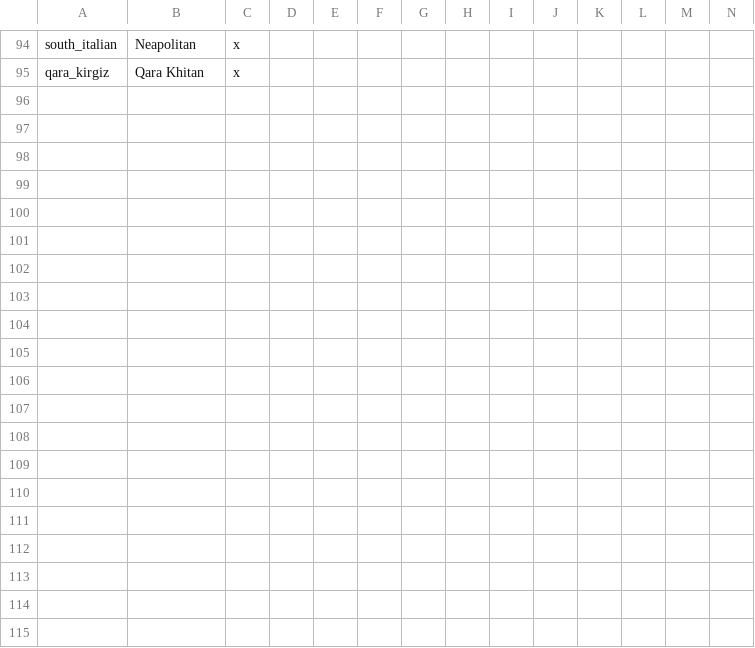
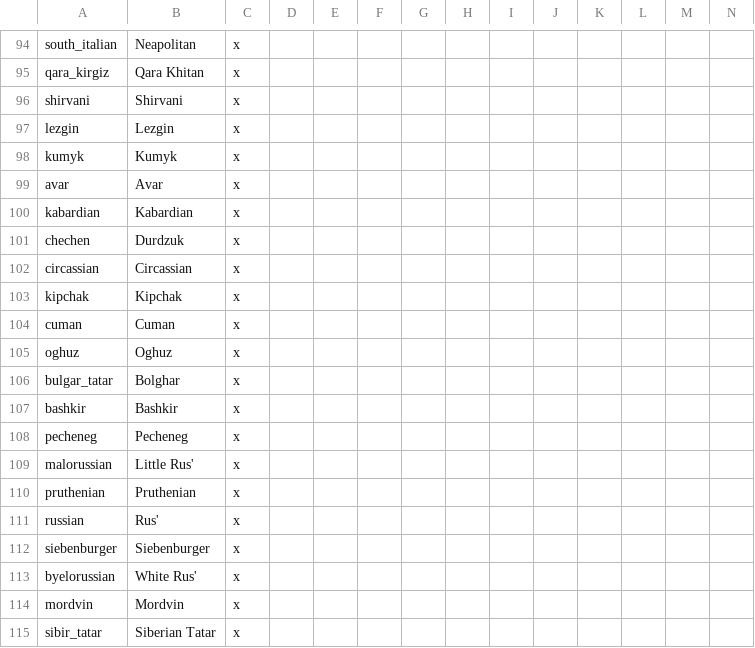
Before and after one commit to DoniDanger/Knights-and-Muskets, a CSV file: Knights and Muskets/localisation/000_FoE_loc.csv, drawn as a sheet; only a part is shown, gaps mark what is left out; the diff covers the shown part only; the diff names each change by its address in the sheet, - before the commit and + after, or states it on an @@ line.

```diff
--- a/Knights and Muskets/localisation/000_FoE_loc.csv
+++ b/Knights and Muskets/localisation/000_FoE_loc.csv
+row 96: shirvani | Shirvani | x
+row 97: lezgin | Lezgin | x
+row 98: kumyk | Kumyk | x
+row 99: avar | Avar | x
+row 100: kabardian | Kabardian | x
+row 101: chechen | Durdzuk | x
+row 102: circassian | Circassian | x
+row 103: kipchak | Kipchak | x
+row 104: cuman | Cuman | x
+row 105: oghuz | Oghuz | x
+row 106: bulgar_tatar | Bolghar | x
+row 107: bashkir | Bashkir | x
+row 108: pecheneg | Pecheneg | x
+row 109: malorussian | Little Rus' | x
+row 110: pruthenian | Pruthenian | x
+row 111: russian | Rus' | x
+row 112: siebenburger | Siebenburger | x
+row 113: byelorussian | White Rus' | x
+row 114: mordvin | Mordvin | x
+row 115: sibir_tatar | Siberian Tatar | x
```
Also changed, not shown: 18 added rows elsewhere in this file, Knights and Muskets/localisation/04_FoE_countries.csv.
